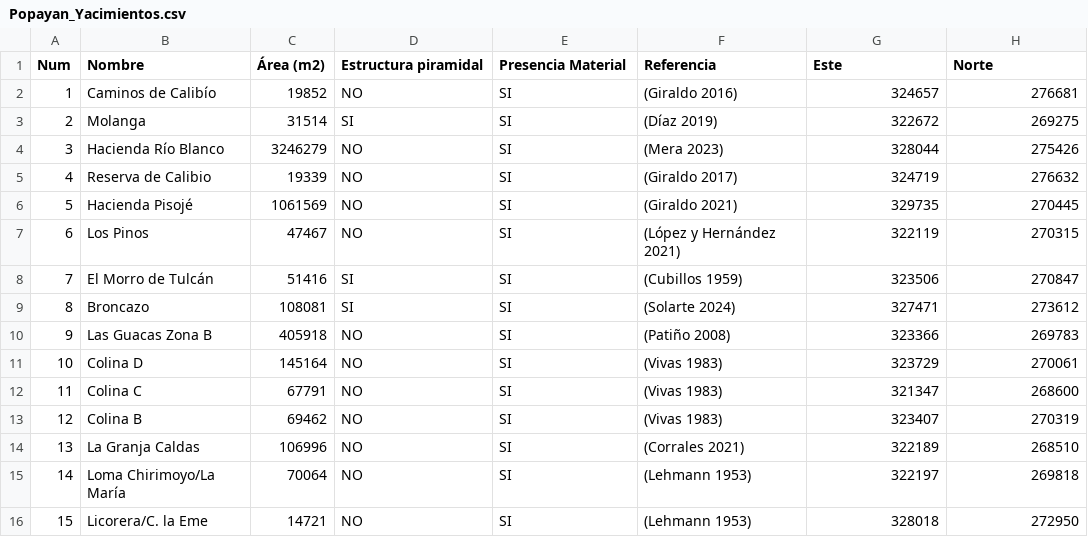
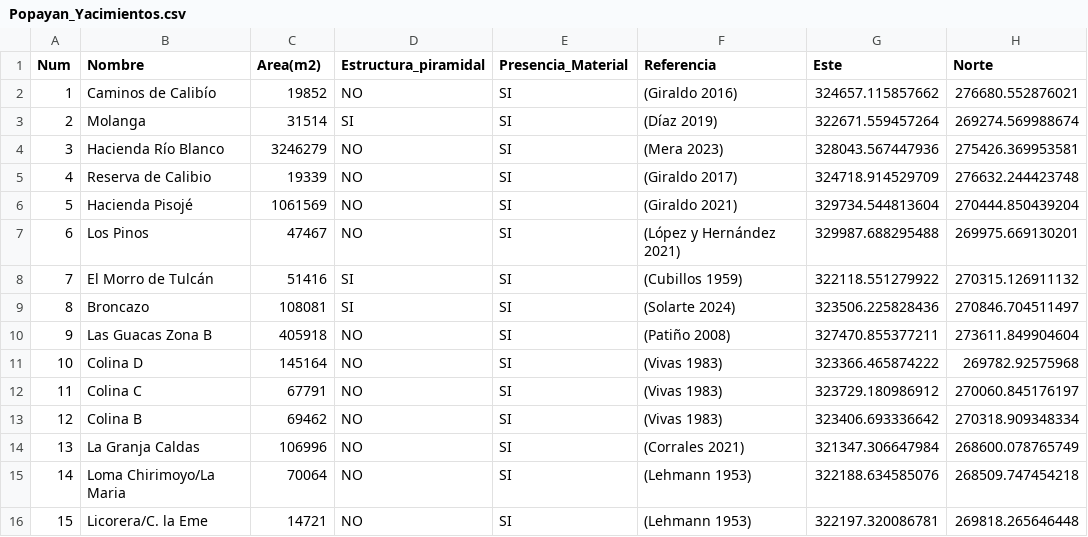
Before and after one commit to vigonfer/popayan_yacimientos, a CSV file: Popayan_Yacimientos.csv, drawn as a sheet; only a part is shown; the diff covers the shown part only.

Commit message:
Add files via upload

```diff
--- a/Popayan_Yacimientos.csv
+++ b/Popayan_Yacimientos.csv
@@ -1,16 +1,16 @@
-Num,Nombre,Área (m2),Estructura piramidal,Presencia Material,Referencia,Este,Norte
-1,Caminos de Calibío,19852,NO,SI,(Giraldo 2016),324657,276681
-2,Molanga,31514,SI,SI,(Díaz 2019),322672,269275
-3,Hacienda Río Blanco,3246279,NO,SI,(Mera 2023),328044,275426
-4,Reserva de Calibio,19339,NO,SI,(Giraldo 2017),324719,276632
-5,Hacienda Pisojé,1061569,NO,SI,(Giraldo 2021),329735,270445
-6,Los Pinos,47467,NO,SI,(López y Hernández 2021),322119,270315
-7,El Morro de Tulcán,51416,SI,SI,(Cubillos 1959),323506,270847
-8,Broncazo,108081,SI,SI,(Solarte 2024),327471,273612
-9,Las Guacas Zona B,405918,NO,SI,(Patiño 2008),323366,269783
-10,Colina D,145164,NO,SI,(Vivas 1983),323729,270061
-11,Colina C,67791,NO,SI,(Vivas 1983),321347,268600
-12,Colina B,69462,NO,SI,(Vivas 1983),323407,270319
-13,La Granja Caldas,106996,NO,SI,(Corrales 2021),322189,268510
-14,Loma Chirimoyo/La María,70064,NO,SI,(Lehmann 1953),322197,269818
-15,Licorera/C. la Eme,14721,NO,SI,(Lehmann 1953),328018,272950
+Num,Nombre,Area(m2),Estructura_piramidal,Presencia_Material,Referencia,Este,Norte
+1,Caminos de Calibío,19852,NO,SI,(Giraldo 2016),324657.115857662,276680.552876021
+2,Molanga,31514,SI,SI,(Díaz 2019),322671.559457264,269274.569988674
+3,Hacienda Río Blanco,3246279,NO,SI,(Mera 2023),328043.567447936,275426.369953581
+4,Reserva de Calibio,19339,NO,SI,(Giraldo 2017),324718.914529709,276632.244423748
+5,Hacienda Pisojé,1061569,NO,SI,(Giraldo 2021),329734.544813604,270444.850439204
+6,Los Pinos,47467,NO,SI,(López y Hernández 2021),329987.688295488,269975.669130201
+7,El Morro de Tulcán,51416,SI,SI,(Cubillos 1959),322118.551279922,270315.126911132
+8,Broncazo,108081,SI,SI,(Solarte 2024),323506.225828436,270846.704511497
+9,Las Guacas Zona B,405918,NO,SI,(Patiño 2008),327470.855377211,273611.849904604
+10,Colina D,145164,NO,SI,(Vivas 1983),323366.465874222,269782.92575968
+11,Colina C,67791,NO,SI,(Vivas 1983),323729.180986912,270060.845176197
+12,Colina B,69462,NO,SI,(Vivas 1983),323406.693336642,270318.909348334
+13,La Granja Caldas,106996,NO,SI,(Corrales 2021),321347.306647984,268600.078765749
+14,Loma Chirimoyo/La Maria,70064,NO,SI,(Lehmann 1953),322188.634585076,268509.747454218
+15,Licorera/C. la Eme,14721,NO,SI,(Lehmann 1953),322197.320086781,269818.265646448
```
Also changed, not shown: 116 edited cells elsewhere in this file.
